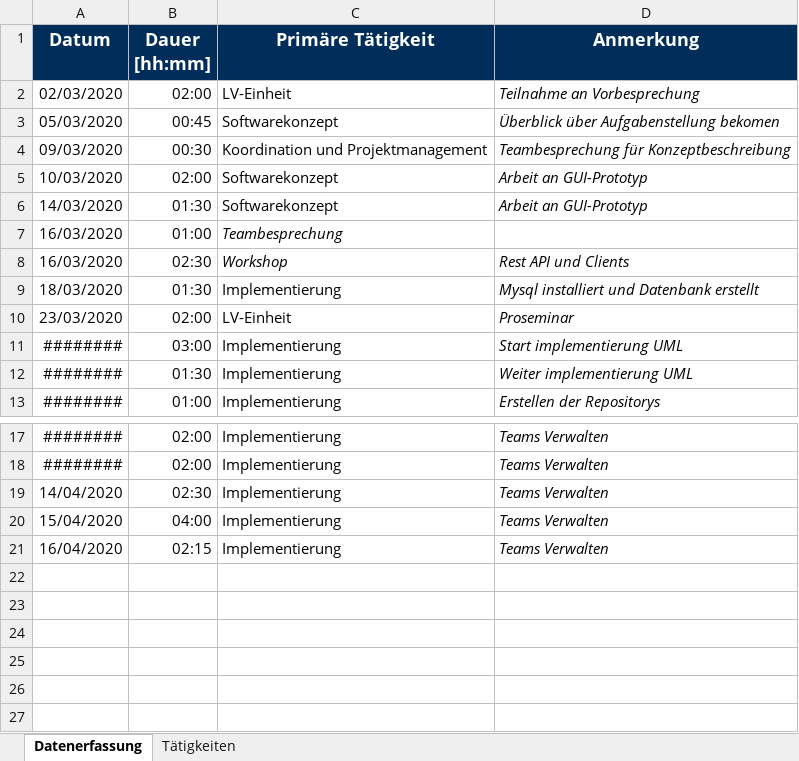
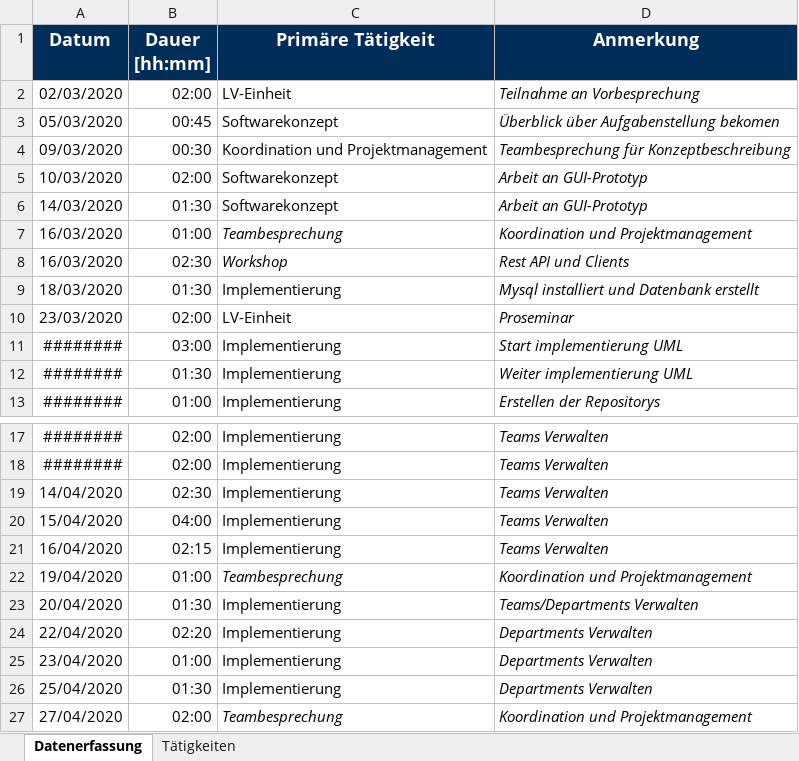
Before and after one commit to calvingehrer/Timeflip, an Excel workbook: Documentation/Time Management/Zeitaufzeichnung_Calvin-Gehrer.xlsx, sheet Datenerfassung, drawn as a sheet; only a part is shown, gaps mark what is left out; values as stored, in another font and other column widths than the file's, no borders; the diff names each change by its address in the sheet, - before the commit and + after, or states it on an @@ line.

Commit message:
Replace Zeitaufzeichnung_Calvin-Gehrer.xlsx

```diff
--- a/Documentation/Time Management/Zeitaufzeichnung_Calvin-Gehrer.xlsx (sheet Datenerfassung)
+++ b/Documentation/Time Management/Zeitaufzeichnung_Calvin-Gehrer.xlsx (sheet Datenerfassung)
-D7 (Anmerkung): (empty)
+D7 (Anmerkung): Koordination und Projektmanagement
+row 22: 19/04/2020 | 01:00 | Teambesprechung | Koordination und Projektmanagement
+row 23: 20/04/2020 | 01:30 | Implementierung | Teams/Departments Verwalten
+row 24: 22/04/2020 | 02:20 | Implementierung | Departments Verwalten
+row 25: 23/04/2020 | 01:00 | Implementierung | Departments Verwalten
+row 26: 25/04/2020 | 01:30 | Implementierung | Departments Verwalten
+row 27: 27/04/2020 | 02:00 | Teambesprechung | Koordination und Projektmanagement
```
